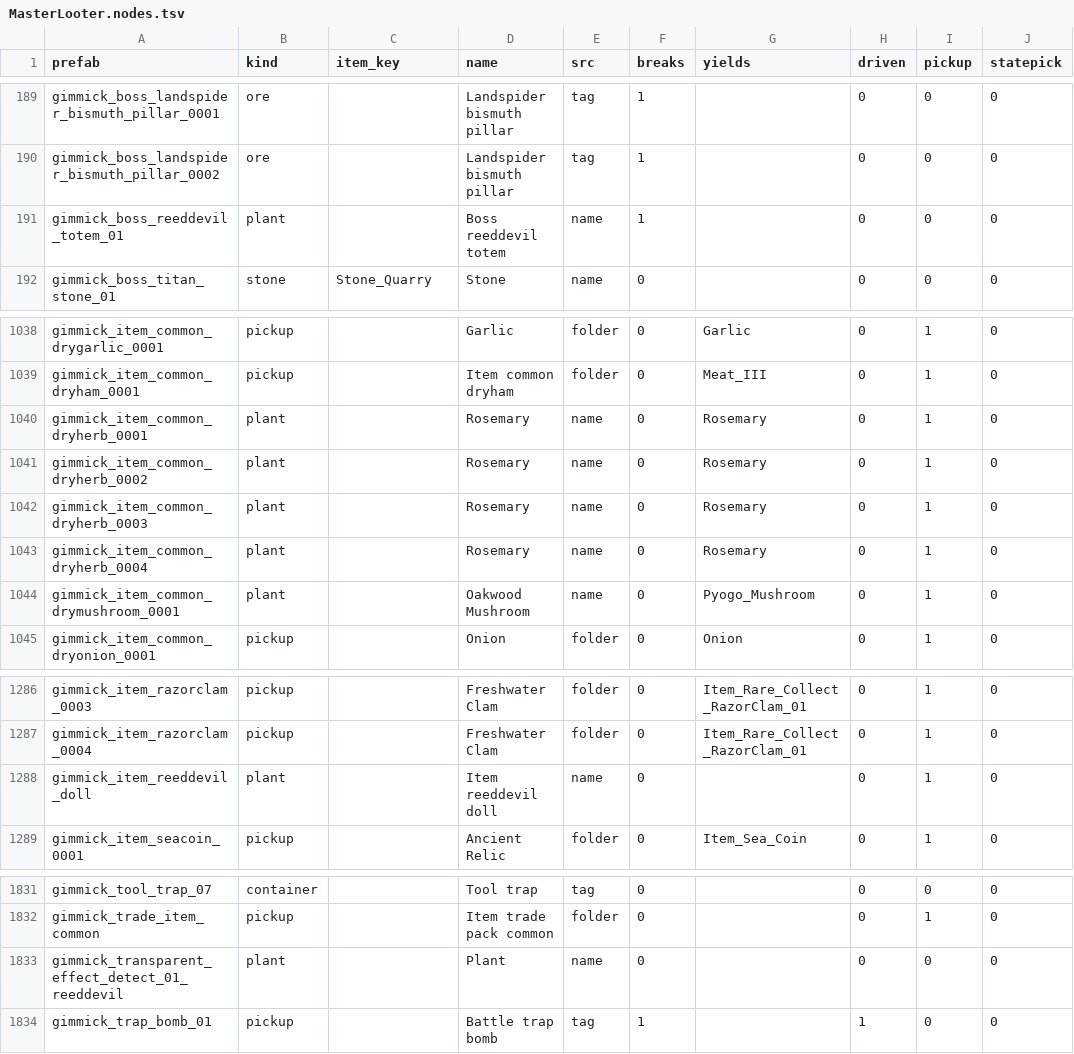
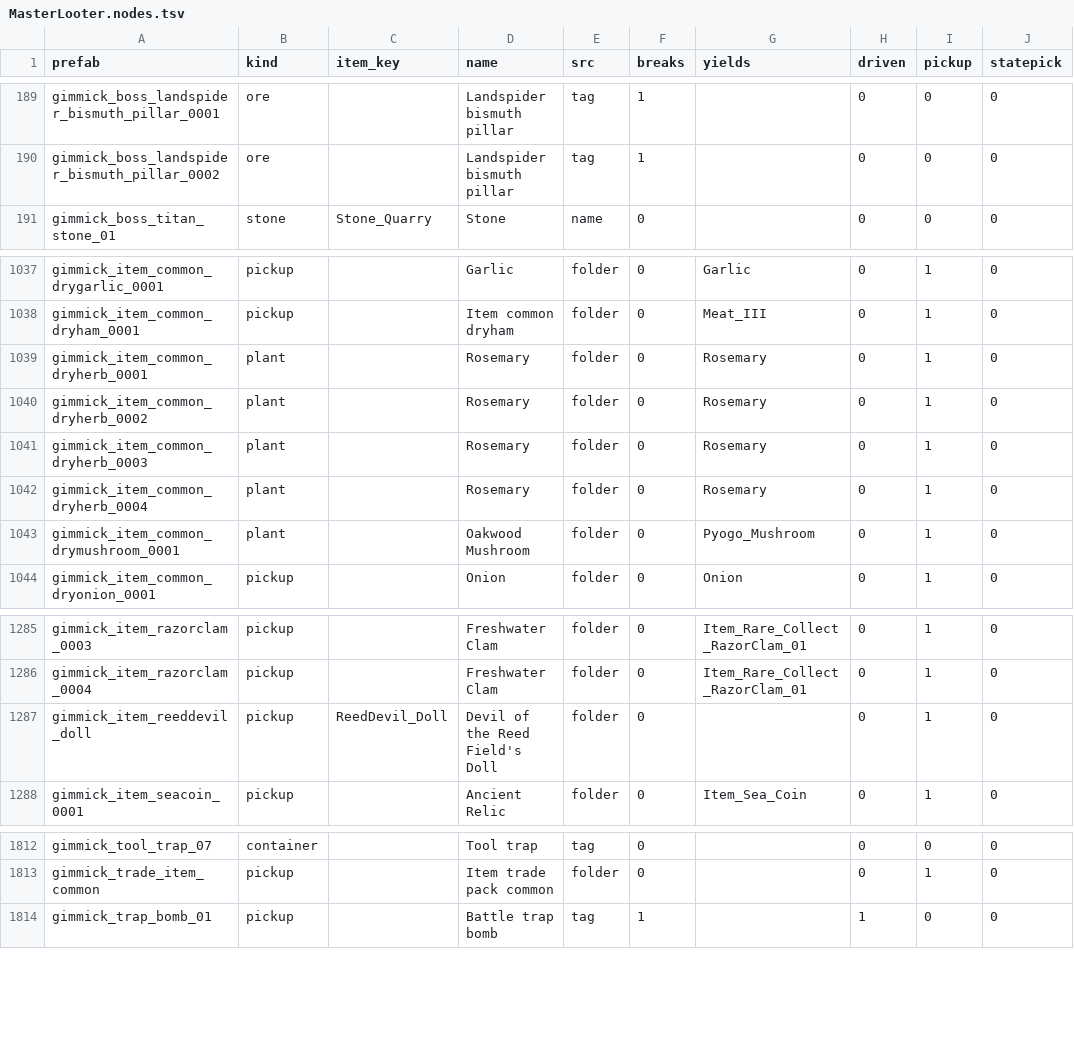
Before and after one commit to shin2344234/master-looter, a TSV file: mod/data/MasterLooter.nodes.tsv, drawn as a sheet; only a part is shown, gaps mark what is left out; the diff covers the shown part only.

Commit message:
Pick up dried herbs and mushrooms, and leave the Reed Field props alone
The dried rosemary and mushrooms hanging on drying ropes around camps have
a plant word in the name, so the generator kept them as name guesses and
the engine never sent them the pick-up verb. They armed 1,366 times across
the saved logs and never filled, while the fish, garlic, ham and onion on
the same ropes went in. A plant in the loose-item folder counts as a folder
row now. Thanks to Pio for the report.

The "reed" plant word also matched reeddevil, so every prop of that fight
was a plant row. LuxDragon's log from the quest has 28 gathers sent at its
scarecrows. Those 18 rows are gone, the doll carries its quest item, both
mileposts stop reading as plants, and the engine refuses the word in the
prefab path for anyone with Unidentified nodes on.

```diff
--- a/mod/data/MasterLooter.nodes.tsv
+++ b/mod/data/MasterLooter.nodes.tsv
@@ -190,3 +190,2 @@ gimmick_boss_landspider_bismuth_pillar_0001	ore		Landspider bismuth pillar	tag	1
 gimmick_boss_landspider_bismuth_pillar_0002	ore		Landspider bismuth pillar	tag	1		0	0	0
-gimmick_boss_reeddevil_totem_01	plant		Boss reeddevil totem	name	1		0	0	0
 gimmick_boss_titan_stone_01	stone	Stone_Quarry	Stone	name	0		0	0	0
@@ -1039,7 +1038,7 @@ gimmick_item_common_drygarlic_0001	pickup		Garlic	folder	0	Garlic	0	1	0
 gimmick_item_common_dryham_0001	pickup		Item common dryham	folder	0	Meat_III	0	1	0
-gimmick_item_common_dryherb_0001	plant		Rosemary	name	0	Rosemary	0	1	0
-gimmick_item_common_dryherb_0002	plant		Rosemary	name	0	Rosemary	0	1	0
-gimmick_item_common_dryherb_0003	plant		Rosemary	name	0	Rosemary	0	1	0
-gimmick_item_common_dryherb_0004	plant		Rosemary	name	0	Rosemary	0	1	0
-gimmick_item_common_drymushroom_0001	plant		Oakwood Mushroom	name	0	Pyogo_Mushroom	0	1	0
+gimmick_item_common_dryherb_0001	plant		Rosemary	folder	0	Rosemary	0	1	0
+gimmick_item_common_dryherb_0002	plant		Rosemary	folder	0	Rosemary	0	1	0
+gimmick_item_common_dryherb_0003	plant		Rosemary	folder	0	Rosemary	0	1	0
+gimmick_item_common_dryherb_0004	plant		Rosemary	folder	0	Rosemary	0	1	0
+gimmick_item_common_drymushroom_0001	plant		Oakwood Mushroom	folder	0	Pyogo_Mushroom	0	1	0
 gimmick_item_common_dryonion_0001	pickup		Onion	folder	0	Onion	0	1	0
@@ -1287,3 +1286,3 @@ gimmick_item_razorclam_0003	pickup		Freshwater Clam	folder	0	Item_Rare_Collect_R
 gimmick_item_razorclam_0004	pickup		Freshwater Clam	folder	0	Item_Rare_Collect_RazorClam_01	0	1	0
-gimmick_item_reeddevil_doll	plant		Item reeddevil doll	name	0		0	1	0
+gimmick_item_reeddevil_doll	pickup	ReedDevil_Doll	Devil of the Reed Field's Doll	folder	0		0	1	0
 gimmick_item_seacoin_0001	pickup		Ancient Relic	folder	0	Item_Sea_Coin	0	1	0
@@ -1832,3 +1813,2 @@ gimmick_tool_trap_07	container		Tool trap	tag	0		0	0	0
 gimmick_trade_item_common	pickup		Item trade pack common	folder	0		0	1	0
-gimmick_transparent_effect_detect_01_reeddevil	plant		Plant	name	0		0	0	0
 gimmick_trap_bomb_01	pickup		Battle trap bomb	tag	1		1	0	0
```
Also changed, not shown: 18 removed rows elsewhere in this file, 4 other files.
